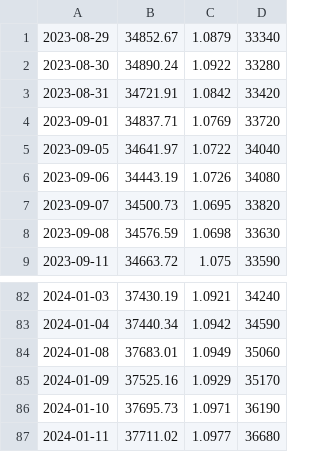
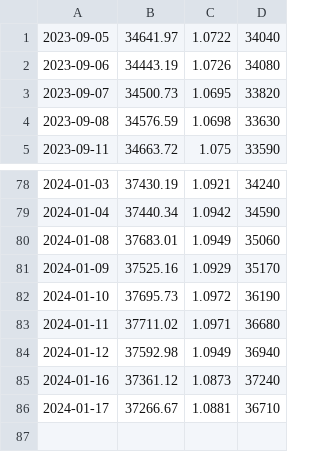
Before and after one commit to BEROCHLU/sakata, a CSV file: csv/datexyt.csv, drawn as a sheet; only a part is shown, gaps mark what is left out.

```diff
--- a/csv/datexyt.csv
+++ b/csv/datexyt.csv
@@ -1,5 +1 @@
-2023-08-29,34852.67,1.0879,33340
-2023-08-30,34890.24,1.0922,33280
-2023-08-31,34721.91,1.0842,33420
-2023-09-01,34837.71,1.0769,33720
 2023-09-05,34641.97,1.0722,34040
@@ -85,3 +81,6 @@
 2024-01-09,37525.16,1.0929,35170
-2024-01-10,37695.73,1.0971,36190
-2024-01-11,37711.02,1.0977,36680
+2024-01-10,37695.73,1.0972,36190
+2024-01-11,37711.02,1.0971,36680
+2024-01-12,37592.98,1.0949,36940
+2024-01-16,37361.12,1.0873,37240
+2024-01-17,37266.67,1.0881,36710
```
Also changed, not shown: csv/hdatexyt.csv, 5 other files.
